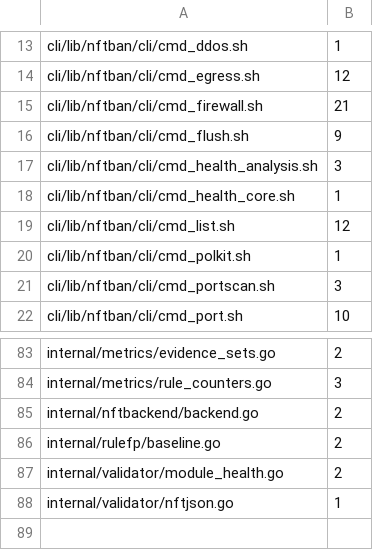
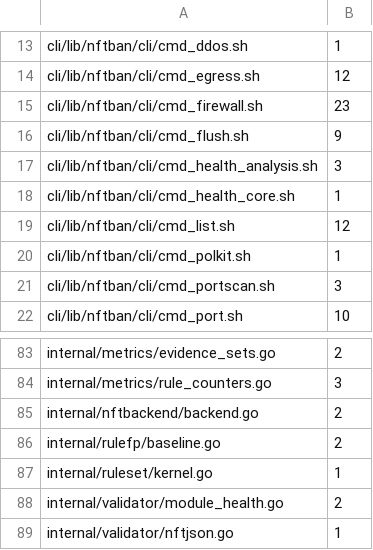
Before and after one commit to itcmsgr/nftban, a TSV file: scripts/ci/data/nft-parser-sites.tsv, drawn as a sheet; only a part is shown, gaps mark what is left out.

```diff
--- a/scripts/ci/data/nft-parser-sites.tsv
+++ b/scripts/ci/data/nft-parser-sites.tsv
@@ -14,3 +14,3 @@ cli/lib/nftban/cli/cmd_ddos.sh	1
 cli/lib/nftban/cli/cmd_egress.sh	12
-cli/lib/nftban/cli/cmd_firewall.sh	21
+cli/lib/nftban/cli/cmd_firewall.sh	23
 cli/lib/nftban/cli/cmd_flush.sh	9
@@ -86,2 +86,3 @@ internal/nftbackend/backend.go	2
 internal/rulefp/baseline.go	2
+internal/ruleset/kernel.go	1
 internal/validator/module_health.go	2
```
Also changed, not shown: scripts/ci/data/nft-parser-contract-registry.tsv, scripts/ci/data/pipefail-epipe-exposure-registry.tsv, 31 other files.
